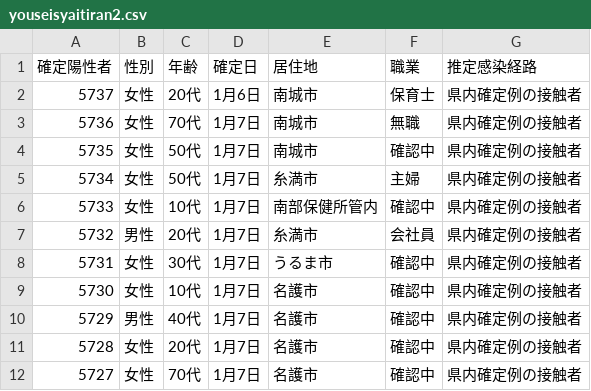
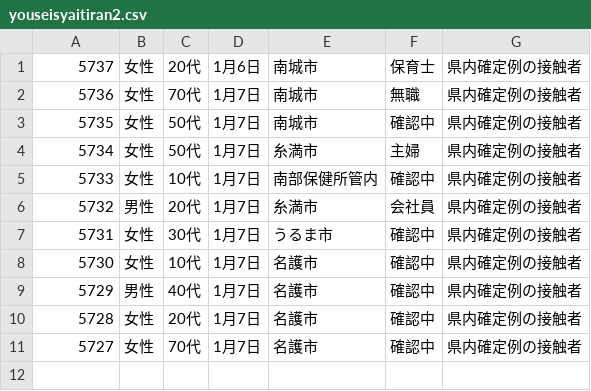
Before and after one commit to YasukiShima/test_data, a CSV file: youseisyaitiran2.csv, drawn as a sheet; the diff names each change by its address in the sheet, - before the commit and + after, or states it on an @@ line.

Commit message:
Update youseisyaitiran2.csv

```diff
--- a/youseisyaitiran2.csv
+++ b/youseisyaitiran2.csv
-row 1: 確定陽性者 | 性別 | 年齢 | 確定日 | 居住地 | 職業 | 推定感染経路
```
